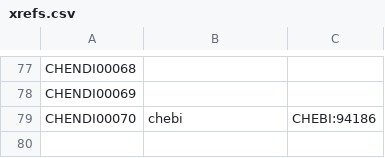
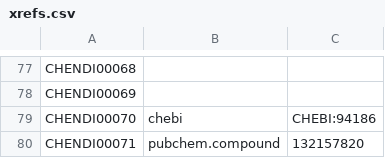
Before and after one commit to cthoyt/chendi, a CSV file: xrefs.csv, drawn as a sheet; only a part is shown, gaps mark what is left out; the diff names each change by its address in the sheet, - before the commit and + after, or states it on an @@ line.

Commit message:
Add xref for MPT0G211

```diff
--- a/xrefs.csv
+++ b/xrefs.csv
+row 80: CHENDI00071 | pubchem.compound | 132157820
```
